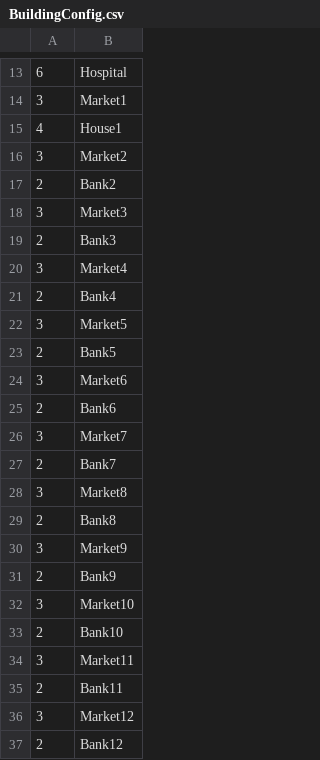
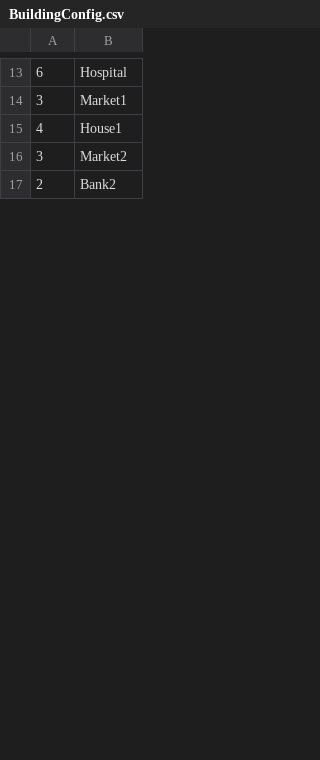
Before and after one commit to zachvp/simcity-bikinibottom, a CSV file: src/gui/BuildingConfig.csv, drawn as a sheet; only a part is shown, gaps mark what is left out; the diff covers the shown part only.

Commit message:
modified config file to implement less markets

```diff
--- a/src/gui/BuildingConfig.csv
+++ b/src/gui/BuildingConfig.csv
@@ -17,21 +17 @@
 2,Bank2
-3,Market3
-2,Bank3
-3,Market4
-2,Bank4
-3,Market5
-2,Bank5
-3,Market6
-2,Bank6
-3,Market7
-2,Bank7
-3,Market8
-2,Bank8
-3,Market9
-2,Bank9
-3,Market10
-2,Bank10
-3,Market11
-2,Bank11
-3,Market12
-2,Bank12
```
Also changed, not shown: 31 added rows and 11 removed rows elsewhere in this file, 1 other file.
